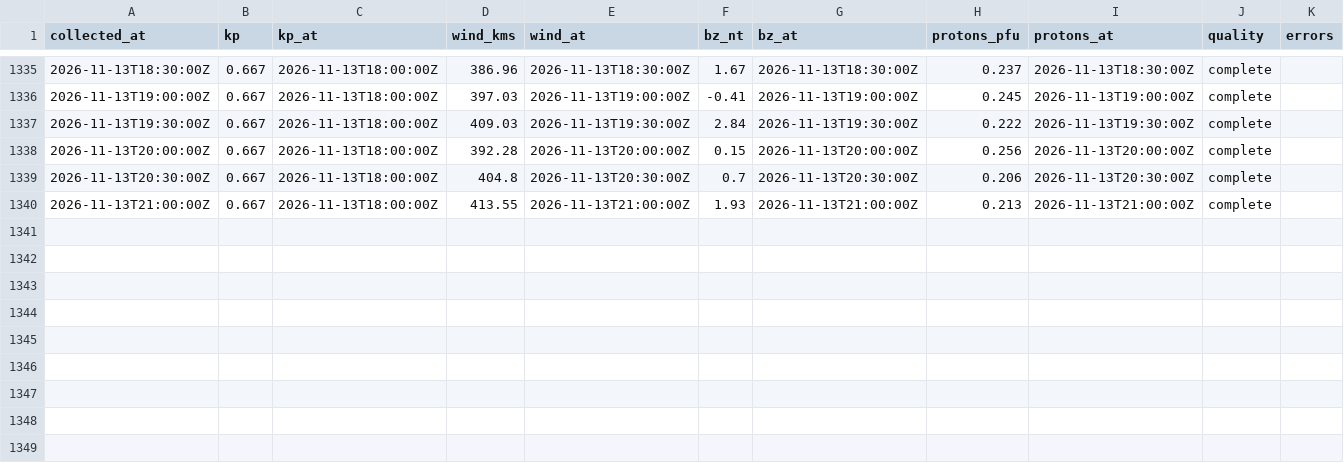
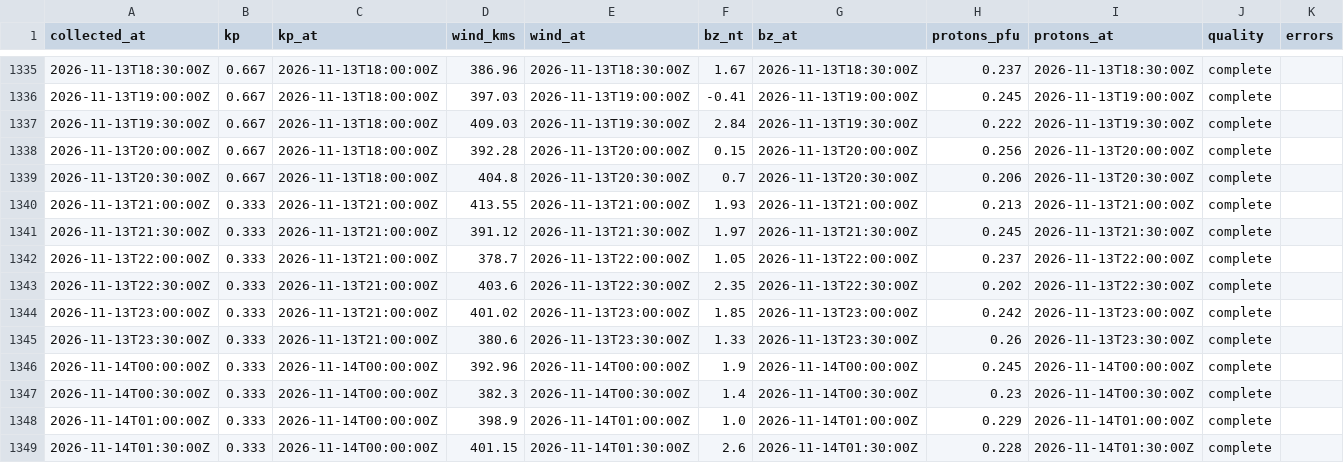
Before and after one commit to KF5EYY/parka-mw-propagation, a CSV file: data/history.csv, drawn as a sheet; only a part is shown, gaps mark what is left out.

```diff
--- a/data/history.csv
+++ b/data/history.csv
@@ -1339,2 +1339,11 @@ collected_at,kp,kp_at,wind_kms,wind_at,bz_nt,bz_at,protons_pfu,protons_at,qualit
 2026-11-13T20:30:00Z,0.667,2026-11-13T18:00:00Z,404.8,2026-11-13T20:30:00Z,0.7,2026-11-13T20:30:00Z,0.206,2026-11-13T20:30:00Z,complete,
-2026-11-13T21:00:00Z,0.667,2026-11-13T18:00:00Z,413.55,2026-11-13T21:00:00Z,1.93,2026-11-13T21:00:00Z,0.213,2026-11-13T21:00:00Z,complete,
+2026-11-13T21:00:00Z,0.333,2026-11-13T21:00:00Z,413.55,2026-11-13T21:00:00Z,1.93,2026-11-13T21:00:00Z,0.213,2026-11-13T21:00:00Z,complete,
+2026-11-13T21:30:00Z,0.333,2026-11-13T21:00:00Z,391.12,2026-11-13T21:30:00Z,1.97,2026-11-13T21:30:00Z,0.245,2026-11-13T21:30:00Z,complete,
+2026-11-13T22:00:00Z,0.333,2026-11-13T21:00:00Z,378.7,2026-11-13T22:00:00Z,1.05,2026-11-13T22:00:00Z,0.237,2026-11-13T22:00:00Z,complete,
+2026-11-13T22:30:00Z,0.333,2026-11-13T21:00:00Z,403.6,2026-11-13T22:30:00Z,2.35,2026-11-13T22:30:00Z,0.202,2026-11-13T22:30:00Z,complete,
+2026-11-13T23:00:00Z,0.333,2026-11-13T21:00:00Z,401.02,2026-11-13T23:00:00Z,1.85,2026-11-13T23:00:00Z,0.242,2026-11-13T23:00:00Z,complete,
+2026-11-13T23:30:00Z,0.333,2026-11-13T21:00:00Z,380.6,2026-11-13T23:30:00Z,1.33,2026-11-13T23:30:00Z,0.26,2026-11-13T23:30:00Z,complete,
+2026-11-14T00:00:00Z,0.333,2026-11-14T00:00:00Z,392.96,2026-11-14T00:00:00Z,1.9,2026-11-14T00:00:00Z,0.245,2026-11-14T00:00:00Z,complete,
+2026-11-14T00:30:00Z,0.333,2026-11-14T00:00:00Z,382.3,2026-11-14T00:30:00Z,1.4,2026-11-14T00:30:00Z,0.23,2026-11-14T00:30:00Z,complete,
+2026-11-14T01:00:00Z,0.333,2026-11-14T00:00:00Z,398.9,2026-11-14T01:00:00Z,1.0,2026-11-14T01:00:00Z,0.229,2026-11-14T01:00:00Z,complete,
+2026-11-14T01:30:00Z,0.333,2026-11-14T00:00:00Z,401.15,2026-11-14T01:30:00Z,2.6,2026-11-14T01:30:00Z,0.228,2026-11-14T01:30:00Z,complete,
```
Also changed, not shown: 3 other files.
